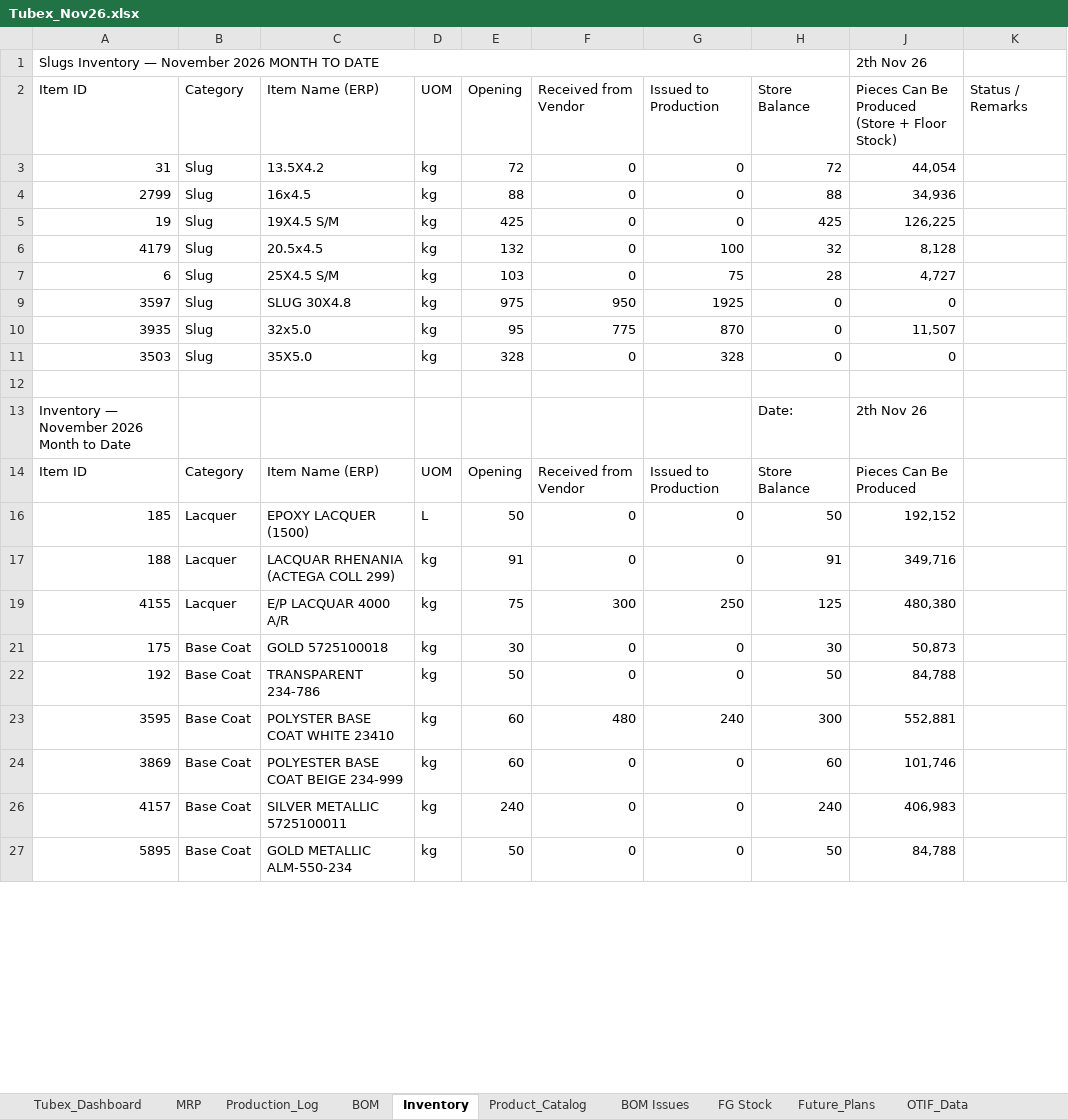
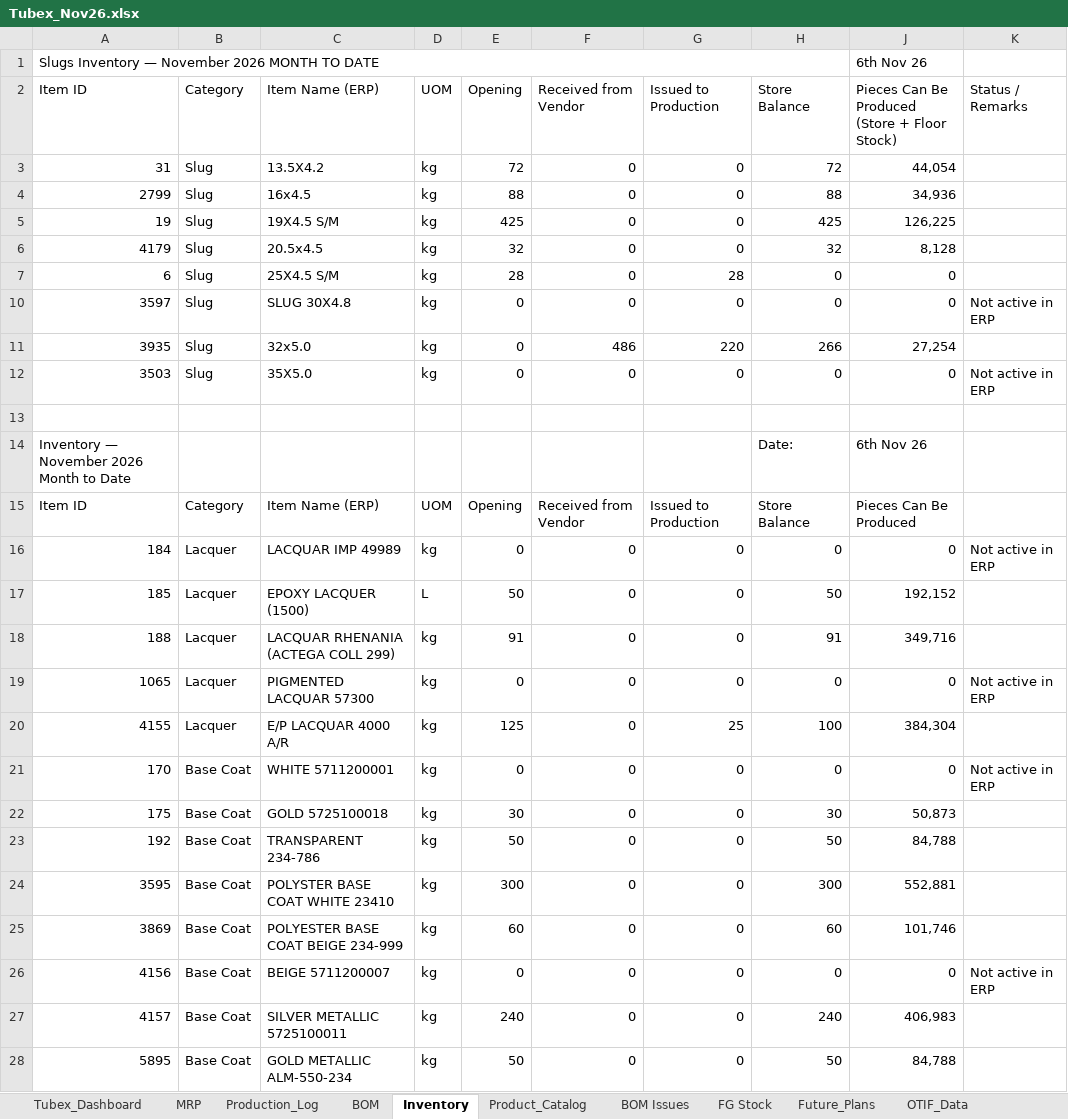
Before and after one commit to ckndr/alpha-containers, an Excel workbook: Tubex_Nov26.xlsx, sheet Inventory, drawn as a sheet; only a part is shown; values as stored, in another font and other column widths than the file's, no cell formats; conditional formats and table styles not drawn; addresses are those after the commit; the diff covers the shown part only; the diff names each change by its address in the sheet, - before the commit and + after, or states it on an @@ line.

```diff
--- a/Tubex_Nov26.xlsx (sheet Inventory)
+++ b/Tubex_Nov26.xlsx (sheet Inventory)
-J1: 2th Nov 26
+J1: 6th Nov 26
-E6 (Opening): 132
+E6 (Opening): 32
-G6 (Issued to Production): 100
+G6 (Issued to Production): 0
-E7 (Opening): 103
+E7 (Opening): 28
-G7 (Issued to Production): 75
+G7 (Issued to Production): 28
-H7 (Store Balance): 28
+H7 (Store Balance): 0
-J7: 4,727
+J7: 0
-E10 (Opening): 975
+E10 (Opening): 0
-F10 (Received from Vendor): 950
+F10 (Received from Vendor): 0
-G10 (Issued to Production): 1925
+G10 (Issued to Production): 0
-K10 (Status / Remarks): (empty)
+K10 (Status / Remarks): Not active in ERP
-E11 (Opening): 95
+E11 (Opening): 0
-F11 (Received from Vendor): 775
+F11 (Received from Vendor): 486
-G11 (Issued to Production): 870
+G11 (Issued to Production): 220
-H11 (Store Balance): 0
+H11 (Store Balance): 266
-J11: 11,507
+J11: 27,254
-E12 (Opening): 328
+E12 (Opening): 0
-G12 (Issued to Production): 328
+G12 (Issued to Production): 0
-K12 (Status / Remarks): (empty)
+K12 (Status / Remarks): Not active in ERP
-J14: 2th Nov 26
+J14: 6th Nov 26
@@ row 16 unhidden: 184 | Lacquer | LACQUAR IMP 49989 | kg | 0 | 0 | 0 | 0 | 0 | Not active in ERP @@
@@ row 19 unhidden: 1065 | Lacquer | PIGMENTED LACQUAR 57300 | kg | 0 | 0 | 0 | 0 | 0 | Not active in ERP @@
-E20 (Opening): 75
+E20 (Opening): 125
-F20 (Received from Vendor): 300
+F20 (Received from Vendor): 0
-G20 (Issued to Production): 250
+G20 (Issued to Production): 25
-H20 (Store Balance): 125
+H20 (Store Balance): 100
-J20: 480,380
+J20: 384,304
@@ row 21 unhidden: 170 | Base Coat | WHITE 5711200001 | kg | 0 | 0 | 0 | 0 | 0 | Not active in ERP @@
-E24 (Opening): 60
+E24 (Opening): 300
-F24 (Received from Vendor): 480
+F24 (Received from Vendor): 0
-G24 (Issued to Production): 240
+G24 (Issued to Production): 0
@@ row 26 unhidden: 4156 | Base Coat | BEIGE 5711200007 | kg | 0 | 0 | 0 | 0 | 0 | Not active in ERP @@
```
Also changed, not shown: 12 hidden or unhidden rows and 94 edited cells elsewhere in this sheet, sheet MRP, sheet Production_Log, sheet Tubex_Dashboard, sheet FG Stock, cell formats, formulas that keep their value, hidden cells, 6 other files.
